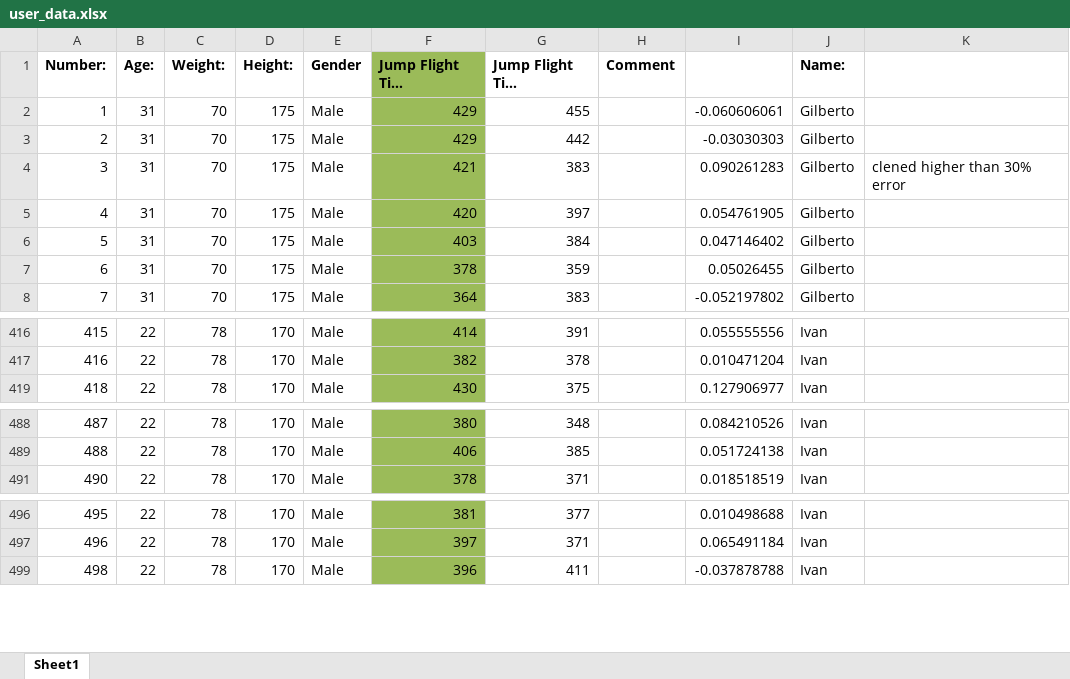
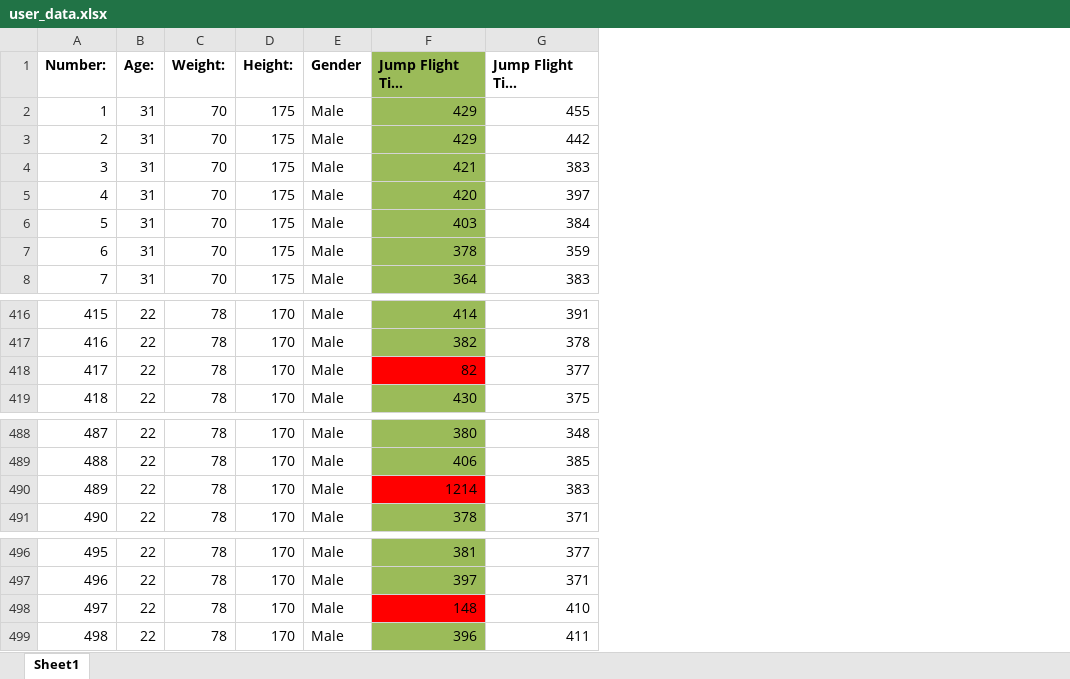
Before and after one commit to youssefradid/TempoVooPy, an Excel workbook: TempoVooDataset/user_data.xlsx, sheet Sheet1, drawn as a sheet; only a part is shown, gaps mark what is left out; long unchanged cells end in …; values as stored, in another font and other column widths than the file's, no borders; removed rows and columns are numbered as before the commit, all else as after; the diff names each change by its address in the sheet, - before the commit and + after, or states it on an @@ line.

Commit message:
Updating user_data.xlsx & including user_data.json

```diff
--- a/TempoVooDataset/user_data.xlsx (sheet Sheet1)
+++ b/TempoVooDataset/user_data.xlsx (sheet Sheet1)
-column H (Comment), empty
-column I, rows 2-8: -0.060606061 | -0.03030303 | 0.090261283 | 0.054761905 | 0.047146402 | 0.05026455 | -0.052197802; rows 416-419: 0.055555556 | 0.010471204 | 0.127906977; rows 488-491: 0.084210526 | 0.051724138 | 0.018518519; rows 496-499: 0.010498688 | 0.065491184 | -0.037878788
-column J (Name:), rows 2-8: all Gilberto; rows 416-419: all Ivan; rows 488-491: all Ivan; rows 496-499: all Ivan
-column K, row 4: clened higher than 30% error
+row 418: 417 | 22 | 78 | 170 | Male | 82 | 377
+row 490: 489 | 22 | 78 | 170 | Male | 1214 | 383
+row 498: 497 | 22 | 78 | 170 | Male | 148 | 410
```
Also changed, not shown: hidden cells, 1 other file.
